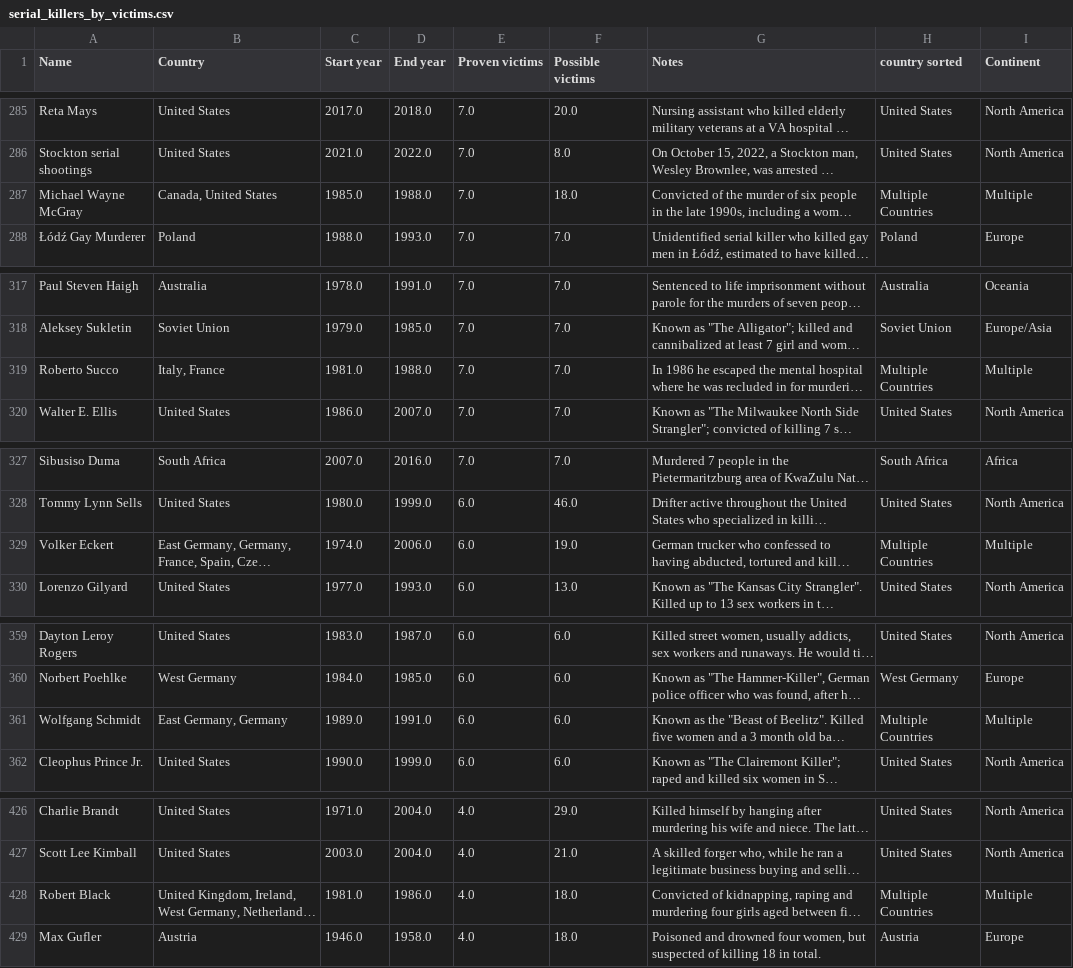
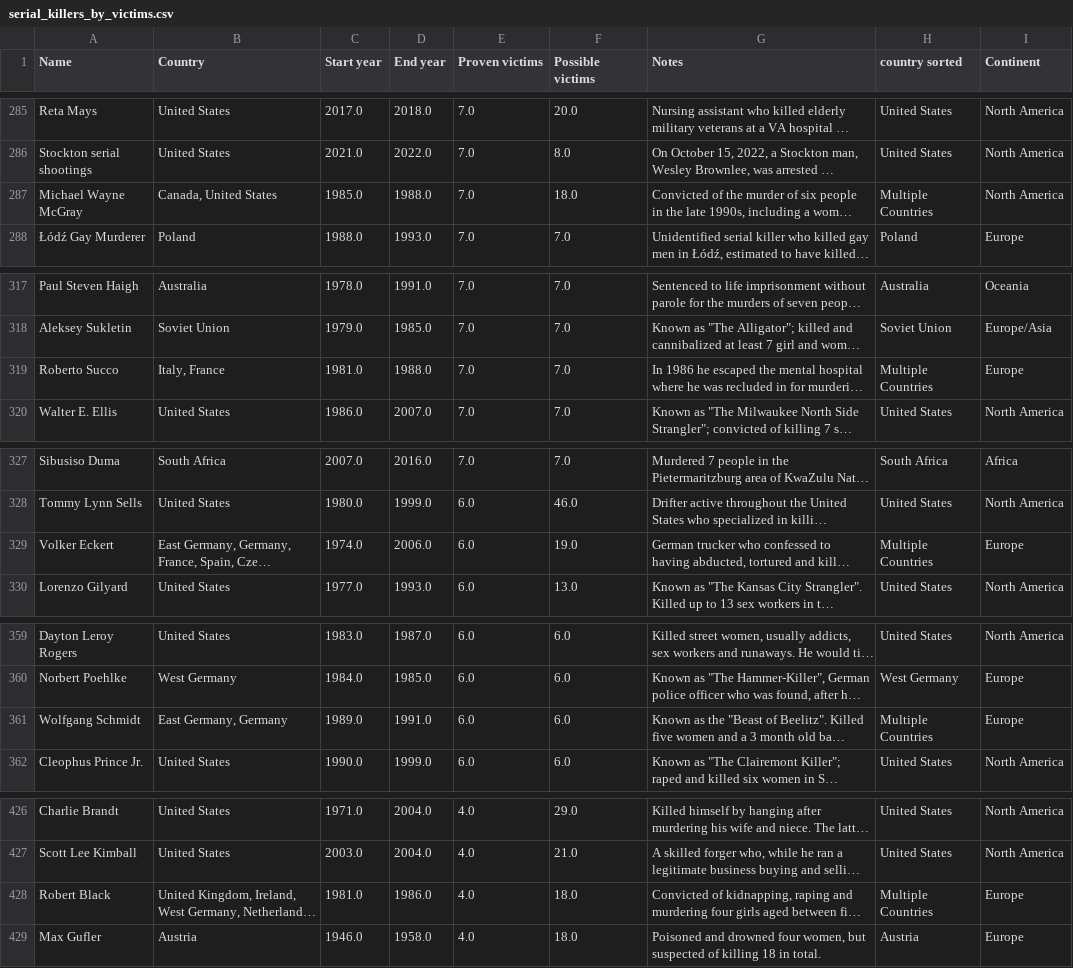
Before and after one commit to CibiPB/project-da-promo-49-modulo-4, a CSV file: All row files/2. Wikipedia Serial Killers List/serial_killers_by_victims.csv, drawn as a sheet; only a part is shown, gaps mark what is left out; long unchanged cells end in …; the diff covers the shown part only; the diff names each change by its address in the sheet, - before the commit and + after, or states it on an @@ line.

```diff
--- a/All row files/2. Wikipedia Serial Killers List/serial_killers_by_victims.csv
+++ b/All row files/2. Wikipedia Serial Killers List/serial_killers_by_victims.csv
-I287 (Continent): Multiple
+I287 (Continent): North America
-I319 (Continent): Multiple
+I319 (Continent): Europe
-I329 (Continent): Multiple
+I329 (Continent): Europe
-I361 (Continent): Multiple
+I361 (Continent): Europe
-I428 (Continent): Multiple
+I428 (Continent): Europe
```
Also changed, not shown: 17 edited cells elsewhere in this file.
